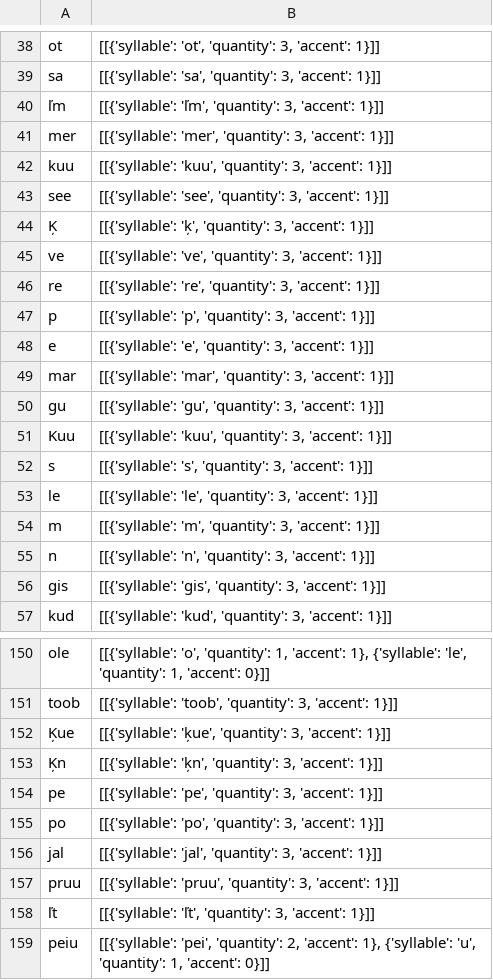
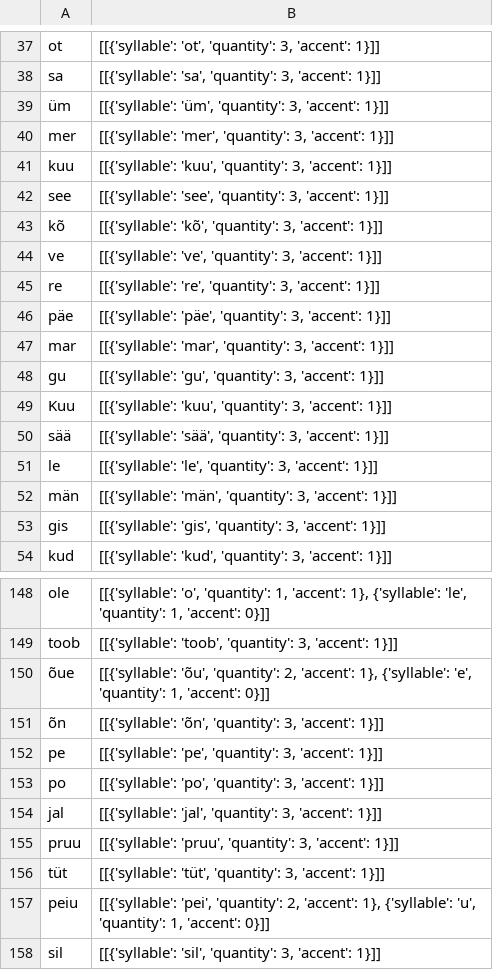
Before and after one commit to sally-ran-some/eesti_regilaul_corpus, a CSV file: audio/ictus_tier/nlp/syllables/17_sillies.csv, drawn as a sheet; only a part is shown, gaps mark what is left out; the shorter side is filled out with more unchanged rows; the diff covers the shown part only.

```diff
--- a/audio/ictus_tier/nlp/syllables/17_sillies.csv
+++ b/audio/ictus_tier/nlp/syllables/17_sillies.csv
@@ -39,3 +38,3 @@ ot,"[[{'syllable': 'ot', 'quantity': 3, 'accent': 1}]]"
 sa,"[[{'syllable': 'sa', 'quantity': 3, 'accent': 1}]]"
-ľm,"[[{'syllable': 'ľm', 'quantity': 3, 'accent': 1}]]"
+üm,"[[{'syllable': 'üm', 'quantity': 3, 'accent': 1}]]"
 mer,"[[{'syllable': 'mer', 'quantity': 3, 'accent': 1}]]"
@@ -43,7 +42,6 @@ kuu,"[[{'syllable': 'kuu', 'quantity': 3, 'accent': 1}]]"
 see,"[[{'syllable': 'see', 'quantity': 3, 'accent': 1}]]"
-Ķ,"[[{'syllable': 'ķ', 'quantity': 3, 'accent': 1}]]"
+kõ,"[[{'syllable': 'kõ', 'quantity': 3, 'accent': 1}]]"
 ve,"[[{'syllable': 've', 'quantity': 3, 'accent': 1}]]"
 re,"[[{'syllable': 're', 'quantity': 3, 'accent': 1}]]"
-p,"[[{'syllable': 'p', 'quantity': 3, 'accent': 1}]]"
-e,"[[{'syllable': 'e', 'quantity': 3, 'accent': 1}]]"
+päe,"[[{'syllable': 'päe', 'quantity': 3, 'accent': 1}]]"
 mar,"[[{'syllable': 'mar', 'quantity': 3, 'accent': 1}]]"
@@ -51,6 +49,5 @@ gu,"[[{'syllable': 'gu', 'quantity': 3, 'accent': 1}]]"
 Kuu,"[[{'syllable': 'kuu', 'quantity': 3, 'accent': 1}]]"
-s,"[[{'syllable': 's', 'quantity': 3, 'accent': 1}]]"
+sää,"[[{'syllable': 'sää', 'quantity': 3, 'accent': 1}]]"
 le,"[[{'syllable': 'le', 'quantity': 3, 'accent': 1}]]"
-m,"[[{'syllable': 'm', 'quantity': 3, 'accent': 1}]]"
-n,"[[{'syllable': 'n', 'quantity': 3, 'accent': 1}]]"
+män,"[[{'syllable': 'män', 'quantity': 3, 'accent': 1}]]"
 gis,"[[{'syllable': 'gis', 'quantity': 3, 'accent': 1}]]"
@@ -151,4 +149,4 @@ ole,"[[{'syllable': 'o', 'quantity': 1, 'accent': 1}, {'syllable': 'le', 'quanti
 toob,"[[{'syllable': 'toob', 'quantity': 3, 'accent': 1}]]"
-Ķue,"[[{'syllable': 'ķue', 'quantity': 3, 'accent': 1}]]"
-Ķn,"[[{'syllable': 'ķn', 'quantity': 3, 'accent': 1}]]"
+õue,"[[{'syllable': 'õu', 'quantity': 2, 'accent': 1}, {'syllable': 'e', 'quantity': 1, 'accent': 0}]]"
+õn,"[[{'syllable': 'õn', 'quantity': 3, 'accent': 1}]]"
 pe,"[[{'syllable': 'pe', 'quantity': 3, 'accent': 1}]]"
@@ -157,3 +155,3 @@ jal,"[[{'syllable': 'jal', 'quantity': 3, 'accent': 1}]]"
 pruu,"[[{'syllable': 'pruu', 'quantity': 3, 'accent': 1}]]"
-ľt,"[[{'syllable': 'ľt', 'quantity': 3, 'accent': 1}]]"
+tüt,"[[{'syllable': 'tüt', 'quantity': 3, 'accent': 1}]]"
 peiu,"[[{'syllable': 'pei', 'quantity': 2, 'accent': 1}, {'syllable': 'u', 'quantity': 1, 'accent': 0}]]"
```
Also changed, not shown: 19 added rows, 18 removed rows and 1 moved row elsewhere in this file, audio/ictus_tier/nlp/syllables/009_sillies.csv, audio/ictus_tier/nlp/syllables/018_sillies.csv, 6 other files.
